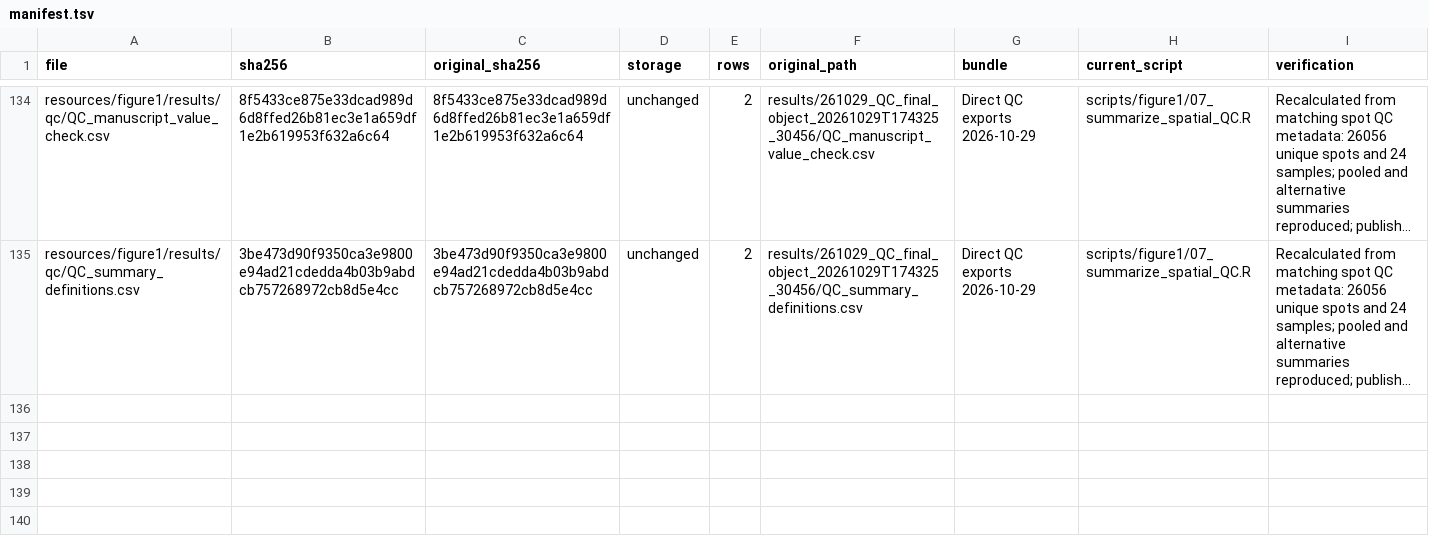
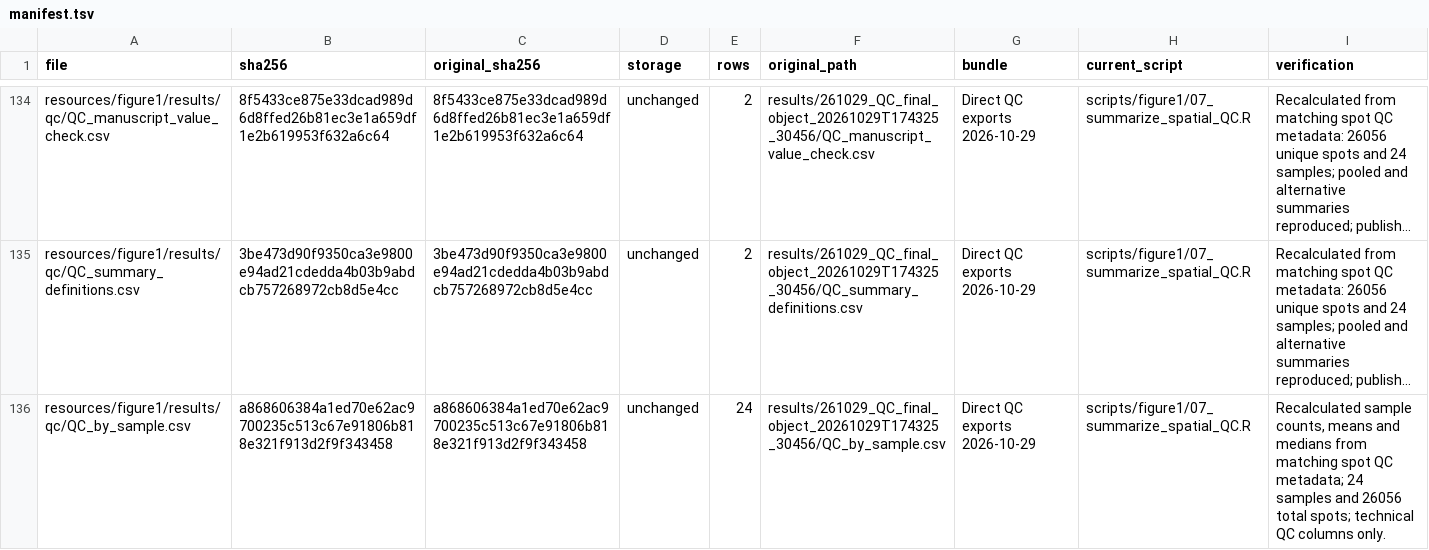
Before and after one commit to jcharbord/FLINC, a TSV file: resources/manifest.tsv, drawn as a sheet; only a part is shown, gaps mark what is left out; long unchanged cells end in …; the diff names each change by its address in the sheet, - before the commit and + after, or states it on an @@ line.

Commit message:
Add verified per-sample spatial QC resource

```diff
--- a/resources/manifest.tsv
+++ b/resources/manifest.tsv
+row 136: resources/figure1/results/qc/QC_by_sample.csv | a868606384a1ed70e62ac9700235c513c67e91806b818e321f913d2f9f343458 | a868606384a1ed70e62ac9700235c513c67e91806b818e321f913d2f9f343458 | unchanged | 24 | results/261029_QC_final_object_20261029T174325_30456/QC_by_sample.csv | Direct QC exports 2026-10-29 | scripts/figure1/07_summarize_spatial_QC.R | Recalculated sample counts, means and medians from matching spot QC metadata; 24 samples and 26056 total spots; technical QC columns only.
```
Also changed, not shown: 8 other files.
